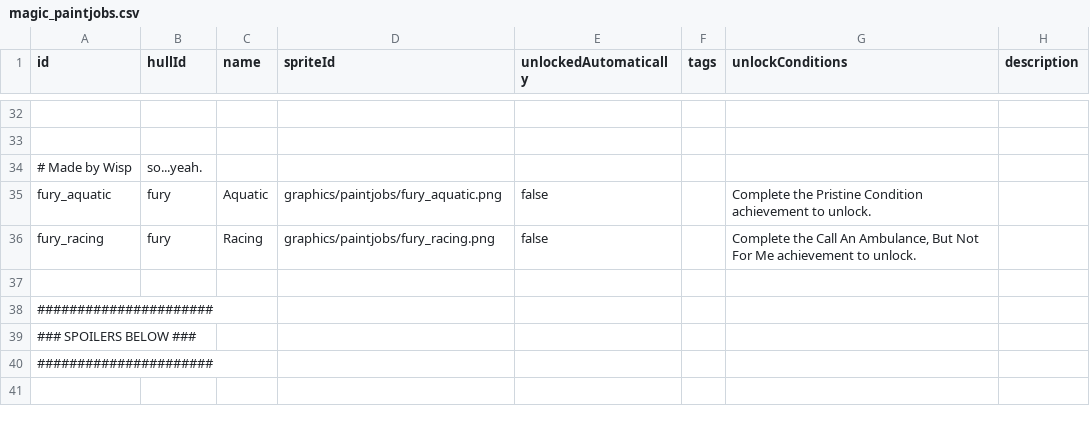
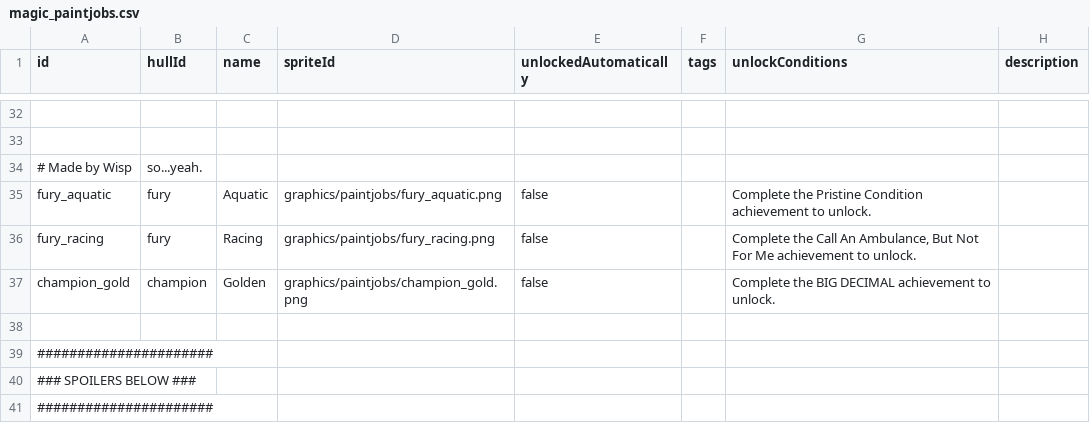
Before and after one commit to MagicLibStarsector/MagicAchievementsVanillaPack, a CSV file: data/config/magic_paintjobs.csv, drawn as a sheet; only a part is shown, gaps mark what is left out; the shorter side is filled out with more unchanged rows; the diff names each change by its address in the sheet, - before the commit and + after, or states it on an @@ line.

```diff
--- a/data/config/magic_paintjobs.csv
+++ b/data/config/magic_paintjobs.csv
+row 37: champion_gold | champion | Golden | graphics/paintjobs/champion_gold.png | false |  | Complete the BIG DECIMAL achievement to unlock.
```
Also changed, not shown: 8 other files.
